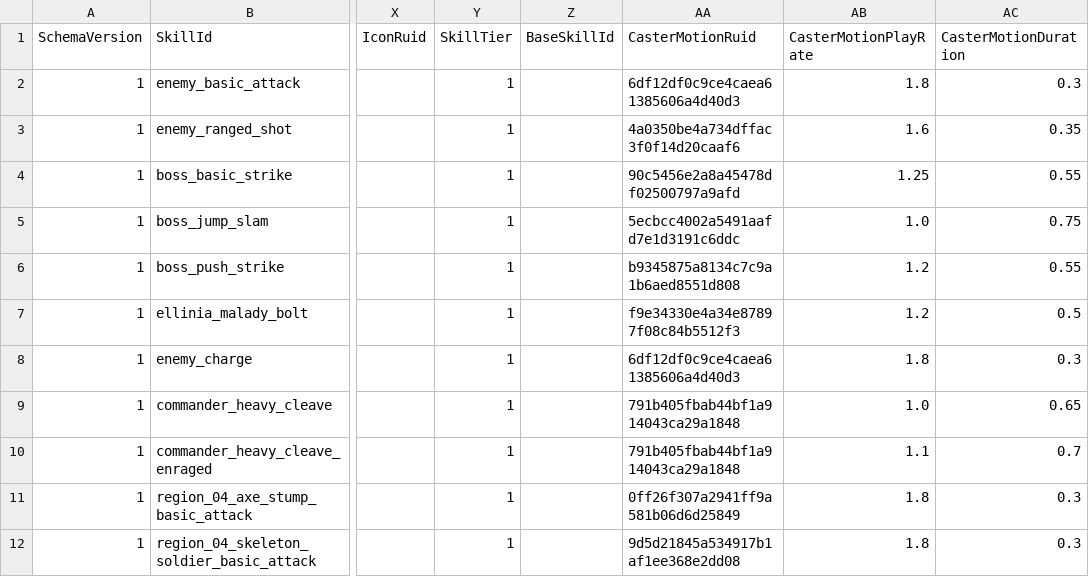
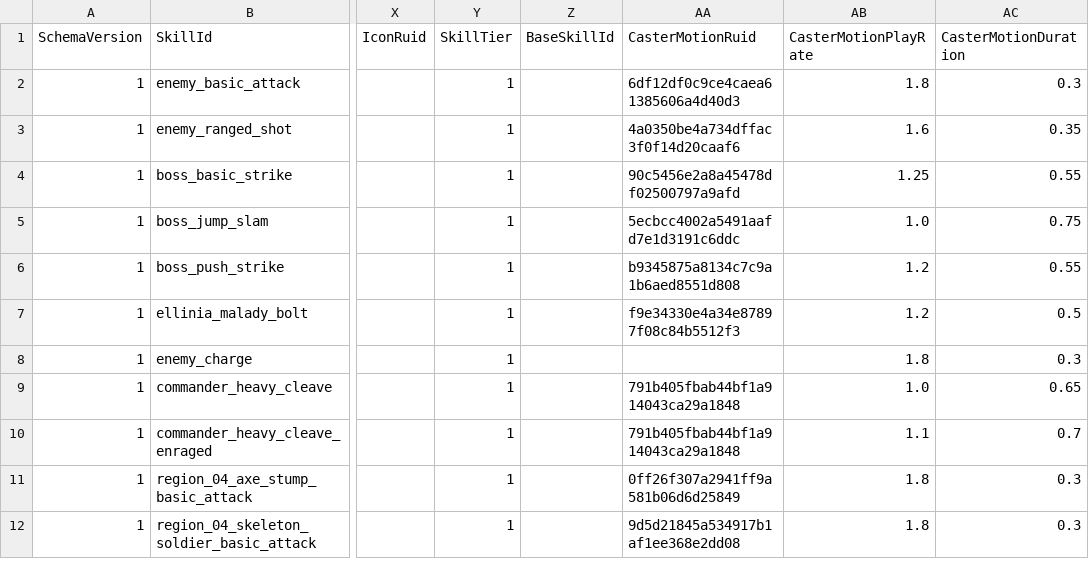
Before and after one commit to MagunMadown/MapleTactics, a CSV file: RootDesk/MyDesk/03_Data/EnemySkillDefinitions.csv, drawn as a sheet; only a part is shown, gaps mark what is left out; the diff names each change by its address in the sheet, - before the commit and + after, or states it on an @@ line.

```diff
--- a/RootDesk/MyDesk/03_Data/EnemySkillDefinitions.csv
+++ b/RootDesk/MyDesk/03_Data/EnemySkillDefinitions.csv
-AA8 (CasterMotionRuid): 6df12df0c9ce4caea61385606a4d40d3
+AA8 (CasterMotionRuid): (empty)
```
Also changed, not shown: RootDesk/MyDesk/03_Data/EnemyDefinitions.csv, 3 other files.
